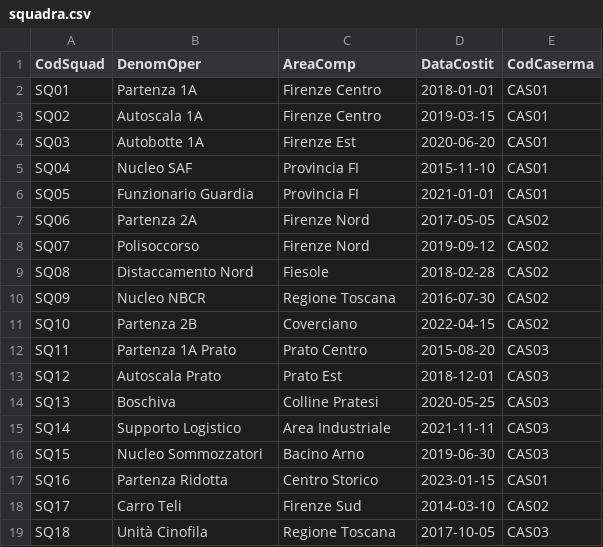
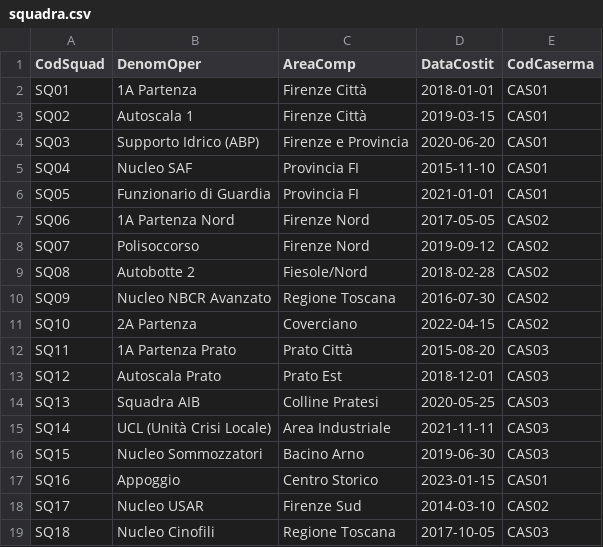
Before and after one commit to ESS-i/ProgettoBDSI, a CSV file: codice/dati/squadra.csv, drawn as a sheet.

```diff
--- a/codice/dati/squadra.csv
+++ b/codice/dati/squadra.csv
@@ -1,19 +1,19 @@
 CodSquad,DenomOper,AreaComp,DataCostit,CodCaserma
-SQ01,Partenza 1A,Firenze Centro,2018-01-01,CAS01
-SQ02,Autoscala 1A,Firenze Centro,2019-03-15,CAS01
-SQ03,Autobotte 1A,Firenze Est,2020-06-20,CAS01
+SQ01,1A Partenza,Firenze Città,2018-01-01,CAS01
+SQ02,Autoscala 1,Firenze Città,2019-03-15,CAS01
+SQ03,Supporto Idrico (ABP),Firenze e Provincia,2020-06-20,CAS01
 SQ04,Nucleo SAF,Provincia FI,2015-11-10,CAS01
-SQ05,Funzionario Guardia,Provincia FI,2021-01-01,CAS01
-SQ06,Partenza 2A,Firenze Nord,2017-05-05,CAS02
+SQ05,Funzionario di Guardia,Provincia FI,2021-01-01,CAS01
+SQ06,1A Partenza Nord,Firenze Nord,2017-05-05,CAS02
 SQ07,Polisoccorso,Firenze Nord,2019-09-12,CAS02
-SQ08,Distaccamento Nord,Fiesole,2018-02-28,CAS02
-SQ09,Nucleo NBCR,Regione Toscana,2016-07-30,CAS02
-SQ10,Partenza 2B,Coverciano,2022-04-15,CAS02
-SQ11,Partenza 1A Prato,Prato Centro,2015-08-20,CAS03
+SQ08,Autobotte 2,Fiesole/Nord,2018-02-28,CAS02
+SQ09,Nucleo NBCR Avanzato,Regione Toscana,2016-07-30,CAS02
+SQ10,2A Partenza,Coverciano,2022-04-15,CAS02
+SQ11,1A Partenza Prato,Prato Città,2015-08-20,CAS03
 SQ12,Autoscala Prato,Prato Est,2018-12-01,CAS03
-SQ13,Boschiva,Colline Pratesi,2020-05-25,CAS03
-SQ14,Supporto Logistico,Area Industriale,2021-11-11,CAS03
+SQ13,Squadra AIB,Colline Pratesi,2020-05-25,CAS03
+SQ14,UCL (Unità Crisi Locale),Area Industriale,2021-11-11,CAS03
 SQ15,Nucleo Sommozzatori,Bacino Arno,2019-06-30,CAS03
-SQ16,Partenza Ridotta,Centro Storico,2023-01-15,CAS01
-SQ17,Carro Teli,Firenze Sud,2014-03-10,CAS02
-SQ18,Unità Cinofila,Regione Toscana,2017-10-05,CAS03
+SQ16,Appoggio,Centro Storico,2023-01-15,CAS01
+SQ17,Nucleo USAR,Firenze Sud,2014-03-10,CAS02
+SQ18,Nucleo Cinofili,Regione Toscana,2017-10-05,CAS03
```
Also changed, not shown: 4 other files.
